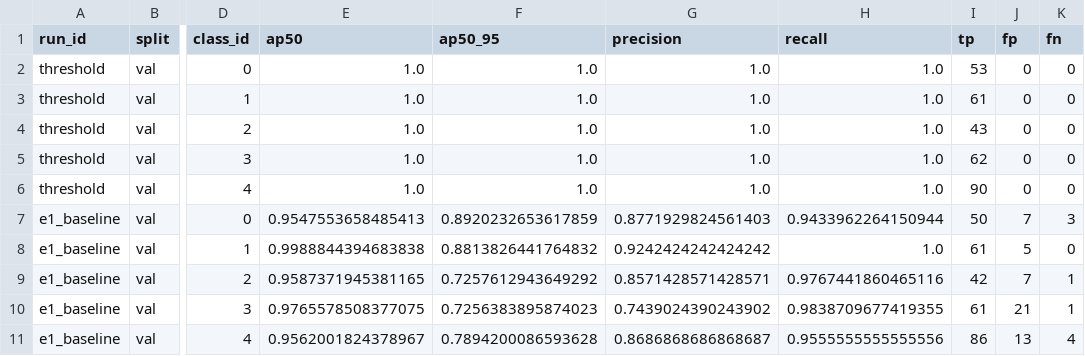
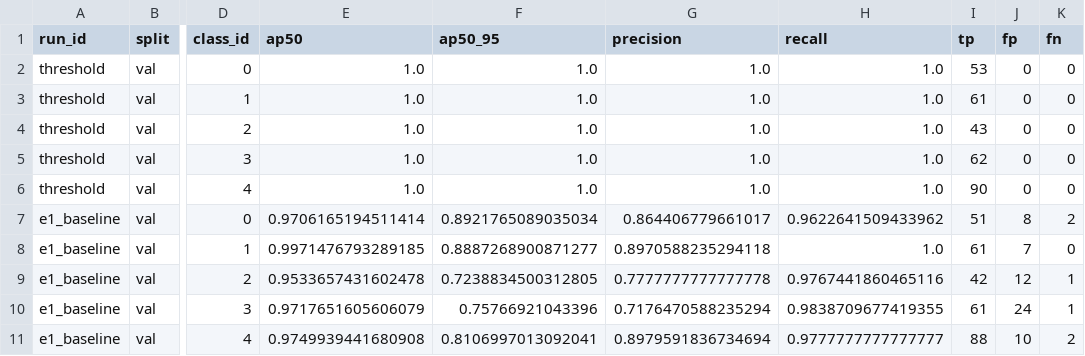
Before and after one commit to luminolous/quiet-cortex, a CSV file: results/tables/per_class_ap.csv, drawn as a sheet; only a part is shown, gaps mark what is left out; the diff names each change by its address in the sheet, - before the commit and + after, or states it on an @@ line.

```diff
--- a/results/tables/per_class_ap.csv
+++ b/results/tables/per_class_ap.csv
-E7 (ap50): 0.9547553658485413
+E7 (ap50): 0.9706165194511414
-F7 (ap50_95): 0.8920232653617859
+F7 (ap50_95): 0.8921765089035034
-G7 (precision): 0.8771929824561403
+G7 (precision): 0.864406779661017
-H7 (recall): 0.9433962264150944
+H7 (recall): 0.9622641509433962
-I7 (tp): 50
+I7 (tp): 51
-J7 (fp): 7
+J7 (fp): 8
-K7 (fn): 3
+K7 (fn): 2
-E8 (ap50): 0.9988844394683838
+E8 (ap50): 0.9971476793289185
-F8 (ap50_95): 0.8813826441764832
+F8 (ap50_95): 0.8887268900871277
-G8 (precision): 0.9242424242424242
+G8 (precision): 0.8970588235294118
-J8 (fp): 5
+J8 (fp): 7
-E9 (ap50): 0.9587371945381165
+E9 (ap50): 0.9533657431602478
-F9 (ap50_95): 0.7257612943649292
+F9 (ap50_95): 0.7238834500312805
-G9 (precision): 0.8571428571428571
+G9 (precision): 0.7777777777777778
-J9 (fp): 7
+J9 (fp): 12
-E10 (ap50): 0.9765578508377075
+E10 (ap50): 0.9717651605606079
-F10 (ap50_95): 0.7256383895874023
+F10 (ap50_95): 0.75766921043396
-G10 (precision): 0.7439024390243902
+G10 (precision): 0.7176470588235294
-J10 (fp): 21
+J10 (fp): 24
-E11 (ap50): 0.9562001824378967
+E11 (ap50): 0.9749939441680908
-F11 (ap50_95): 0.7894200086593628
+F11 (ap50_95): 0.8106997013092041
-G11 (precision): 0.8686868686868687
+G11 (precision): 0.8979591836734694
-H11 (recall): 0.9555555555555556
+H11 (recall): 0.9777777777777777
-I11 (tp): 86
+I11 (tp): 88
-J11 (fp): 13
+J11 (fp): 10
-K11 (fn): 4
+K11 (fn): 2
```
Also changed, not shown: results/tables/all_runs.csv, results/tables/decoding_by_subject.csv, 10 other files.
